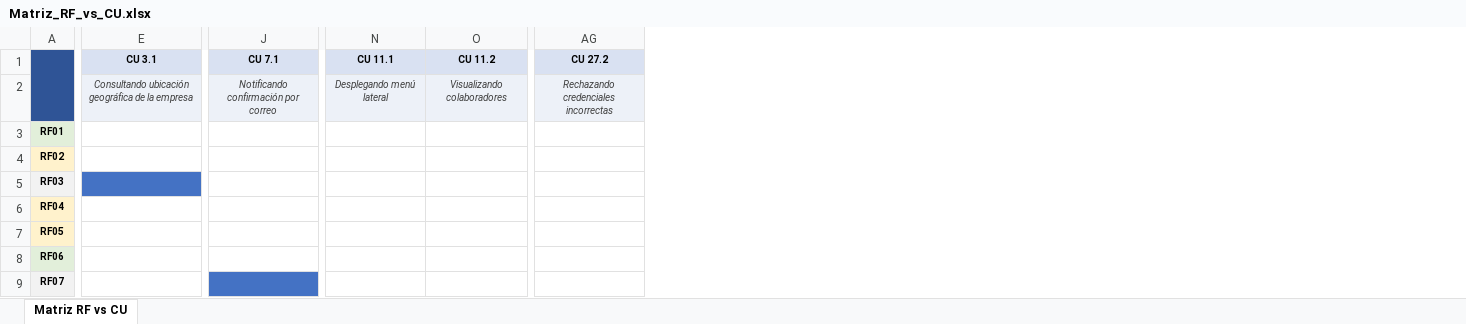
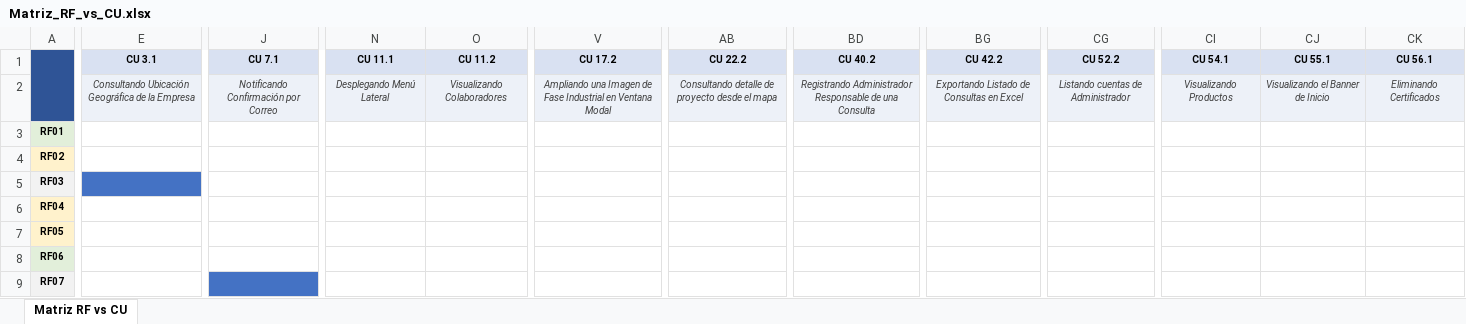
Before and after one commit to PauuUrrutia23/Ingenier-a-de-Software-Grupo-12---Documentos, an Excel workbook: Documento 0/Matriz_RF_vs_CU.xlsx, sheet Matriz RF vs CU, drawn as a sheet; only a part is shown, gaps mark what is left out; values as stored, in another font and other column widths than the file's, no borders; removed rows and columns are numbered as before the commit, all else as after; the diff covers the shown part only; the diff names each change by its address in the sheet, - before the commit and + after, or states it on an @@ line.

```diff
--- a/Documento 0/Matriz_RF_vs_CU.xlsx (sheet Matriz RF vs CU)
+++ b/Documento 0/Matriz_RF_vs_CU.xlsx (sheet Matriz RF vs CU)
+column V (CU 17.2), row 2: Ampliando una Imagen de Fase Industrial en Ventana Modal
+column AB (CU 22.2), row 2: Consultando detalle de proyecto desde el mapa
-column AG (CU 27.2), row 2: Rechazando credenciales incorrectas
+column BD (CU 40.2), row 2: Registrando Administrador Responsable de una Consulta
+column BG (CU 42.2), row 2: Exportando Listado de Consultas en Excel
+column CG (CU 52.2), row 2: Listando cuentas de Administrador
+column CI (CU 54.1), row 2: Visualizando Productos
+column CJ (CU 55.1), row 2: Visualizando el Banner de Inicio
+column CK (CU 56.1), row 2: Eliminando Certificados
-E2 (CU 3.1): Consultando ubicación geográfica de la empresa
+E2 (CU 3.1): Consultando Ubicación Geográfica de la Empresa
-J2 (CU 7.1): Notificando confirmación por correo
+J2 (CU 7.1): Notificando Confirmación por Correo
-N2 (CU 11.1): Desplegando menú lateral
+N2 (CU 11.1): Desplegando Menú Lateral
-O2 (CU 11.2): Visualizando colaboradores
+O2 (CU 11.2): Visualizando Colaboradores
```
Also changed, not shown: 3 added rows and 32 edited cells elsewhere in this sheet, Documento 0/Seguimiento_Sprint_Documento0.xlsx, Incremento 1/Seguimiento_Sprint.xlsx, 29 other files.
